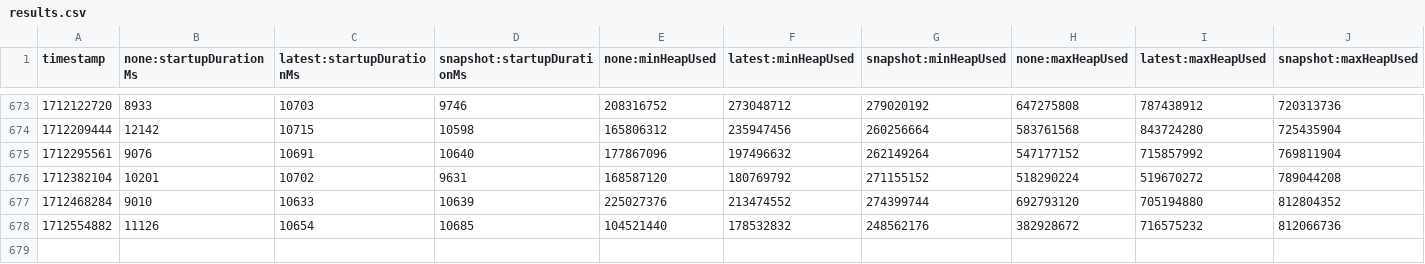
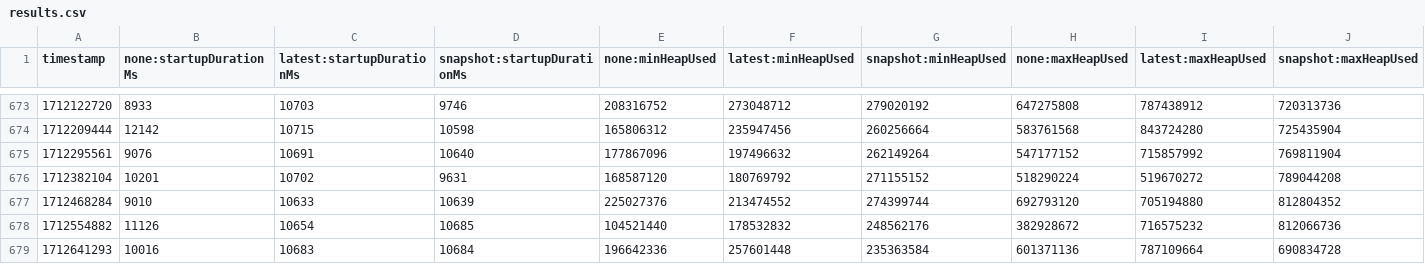
Before and after one commit to jenarros/opentelemetry-java-instrumentation, a CSV file: benchmark-overhead/results/release/results.csv, drawn as a sheet; only a part is shown, gaps mark what is left out; rows hold the shown columns only; the diff names each change by its address in the sheet, - before the commit and + after, or states it on an @@ line.

```diff
--- a/benchmark-overhead/results/release/results.csv
+++ b/benchmark-overhead/results/release/results.csv
+row 679: 1712641293 | 10016 | 10683 | 10684 | 196642336 | 257601448 | 235363584 | 601371136 | 787109664 | 690834728
```
Also changed, not shown: 1 other file.
